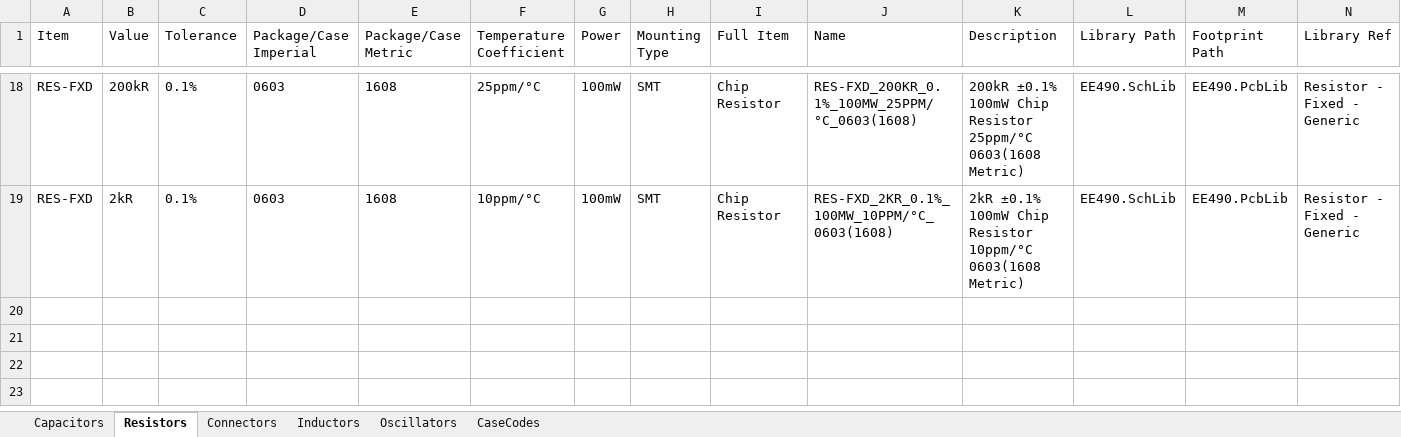
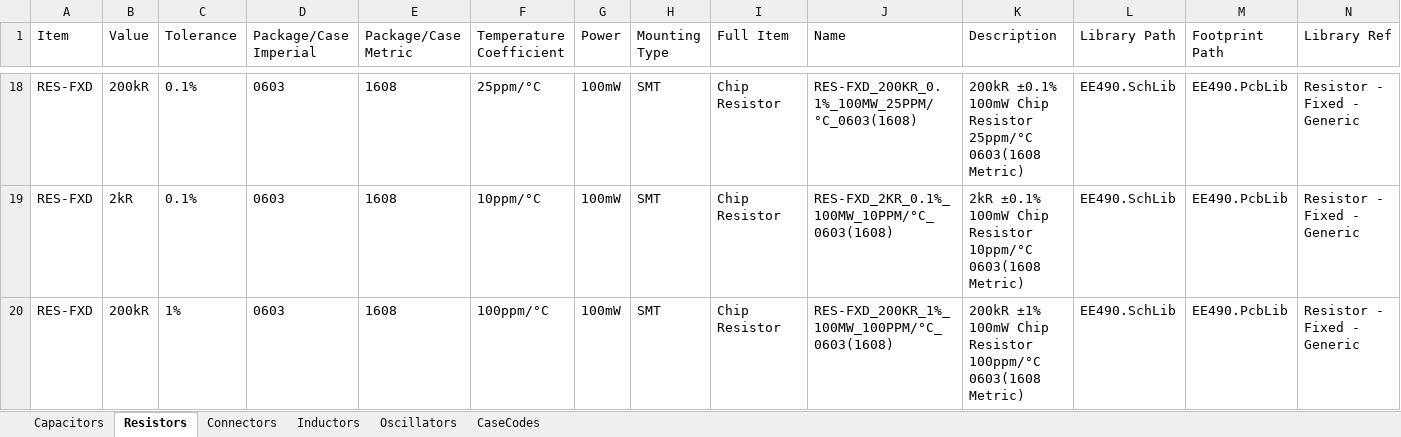
Before and after one commit to TSprech/EE490_Senior_Design_Project, an Excel workbook: Electronics/EE490DB.xlsx, sheet Resistors, drawn as a sheet; only a part is shown, gaps mark what is left out; values as stored, in another font and other column widths than the file's, no borders; rows hold the shown columns only; the diff names each change by its address in the sheet, - before the commit and + after, or states it on an @@ line.

```diff
--- a/Electronics/EE490DB.xlsx (sheet Resistors)
+++ b/Electronics/EE490DB.xlsx (sheet Resistors)
+row 20: RES-FXD | 200kR | 1% | 0603 | 1608 | 100ppm/°C | 100mW | SMT | Chip Resistor | RES-FXD_200KR_1%_100MW_100PPM/°C_0603(1608) | 200kR ±1% 100mW Chip Resistor 100ppm/°C 0603(1608 Metric) | EE490.SchLib | EE490.PcbLib | Resistor - Fixed - Generic
```
Also changed, not shown: 10 other files.
